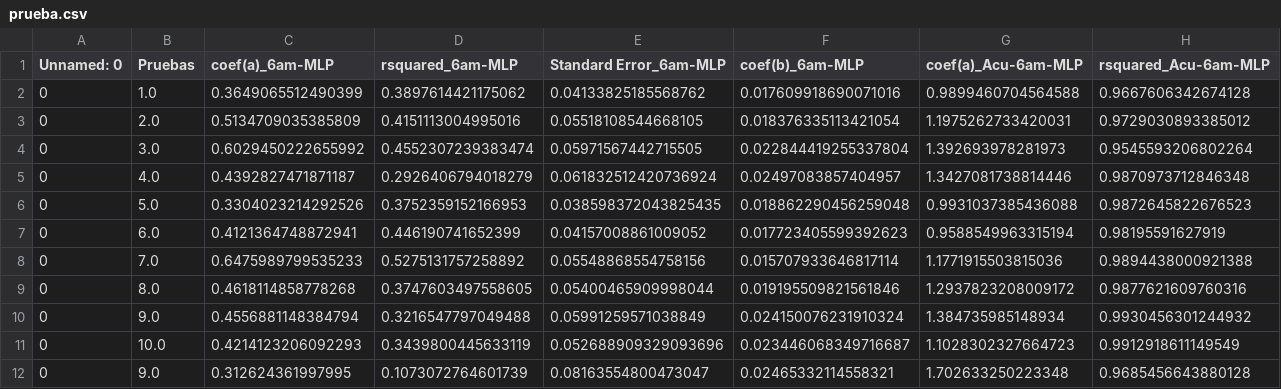
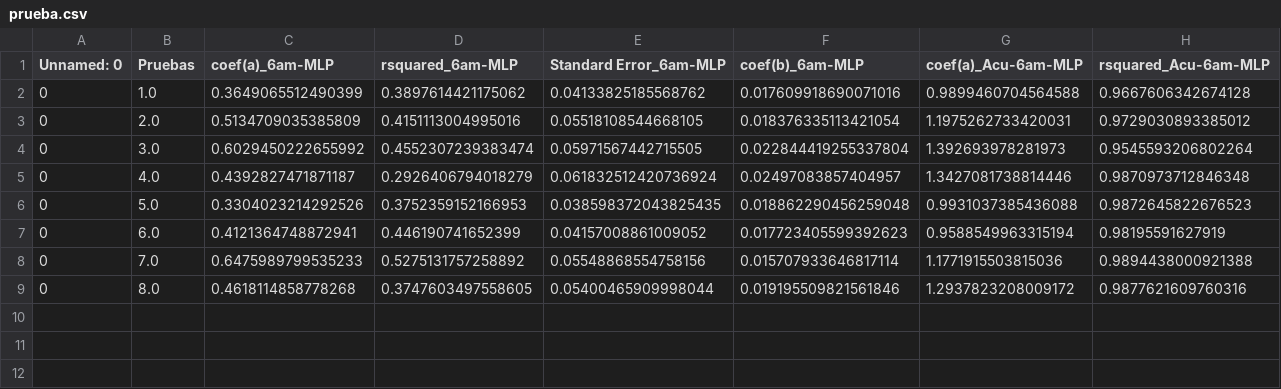
Before and after one commit to Rodrigomontenegrofarias/resultados-31-01, a CSV file: prueba.csv, drawn as a sheet; only a part is shown; rows hold the shown columns only; the diff names each change by its address in the sheet, - before the commit and + after, or states it on an @@ line.

```diff
--- a/prueba.csv
+++ b/prueba.csv
-row 10: 0 | 9.0 | 0.4556881148384794 | 0.3216547797049488 | 0.05991259571038849 | 0.024150076231910324 | 1.384735985148934 | 0.9930456301244932
-row 11: 0 | 10.0 | 0.4214123206092293 | 0.3439800445633119 | 0.052688909329093696 | 0.023446068349716687 | 1.1028302327664723 | 0.9912918611149549
-row 12: 0 | 9.0 | 0.312624361997995 | 0.1073072764601739 | 0.08163554800473047 | 0.02465332114558321 | 1.702633250223348 | 0.9685456643880128
```
